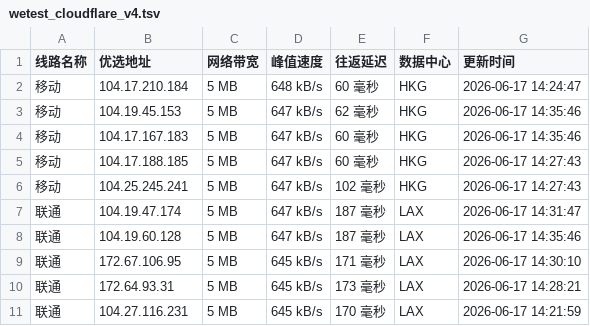
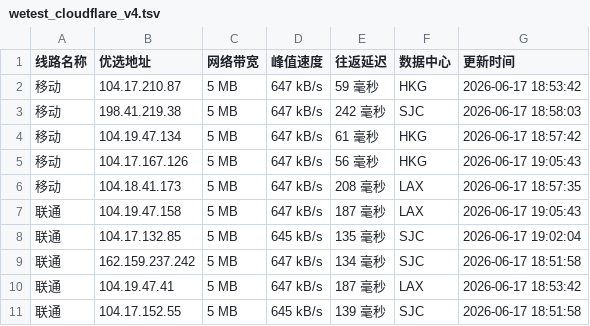
Before and after one commit to CF-IP/cf-ip.github.io, a TSV file: data/wetest_cloudflare_v4.tsv, drawn as a sheet; only a part is shown; the diff covers the shown part only.

```diff
--- a/data/wetest_cloudflare_v4.tsv
+++ b/data/wetest_cloudflare_v4.tsv
@@ -1,11 +1,11 @@
 线路名称	优选地址	网络带宽	峰值速度	往返延迟	数据中心	更新时间
-移动	104.17.210.184	5 MB	648 kB/s	60 毫秒	HKG	2026-06-17 14:24:47
-移动	104.19.45.153	5 MB	647 kB/s	62 毫秒	HKG	2026-06-17 14:35:46
-移动	104.17.167.183	5 MB	647 kB/s	60 毫秒	HKG	2026-06-17 14:35:46
-移动	104.17.188.185	5 MB	647 kB/s	60 毫秒	HKG	2026-06-17 14:27:43
-移动	104.25.245.241	5 MB	647 kB/s	102 毫秒	HKG	2026-06-17 14:27:43
-联通	104.19.47.174	5 MB	647 kB/s	187 毫秒	LAX	2026-06-17 14:31:47
-联通	104.19.60.128	5 MB	647 kB/s	187 毫秒	LAX	2026-06-17 14:35:46
-联通	172.67.106.95	5 MB	645 kB/s	171 毫秒	LAX	2026-06-17 14:30:10
-联通	172.64.93.31	5 MB	645 kB/s	173 毫秒	LAX	2026-06-17 14:28:21
-联通	104.27.116.231	5 MB	645 kB/s	170 毫秒	LAX	2026-06-17 14:21:59
+移动	104.17.210.87	5 MB	647 kB/s	59 毫秒	HKG	2026-06-17 18:53:42
+移动	198.41.219.38	5 MB	647 kB/s	242 毫秒	SJC	2026-06-17 18:58:03
+移动	104.19.47.134	5 MB	647 kB/s	61 毫秒	HKG	2026-06-17 18:57:42
+移动	104.17.167.126	5 MB	647 kB/s	56 毫秒	HKG	2026-06-17 19:05:43
+移动	104.18.41.173	5 MB	647 kB/s	208 毫秒	LAX	2026-06-17 18:57:35
+联通	104.19.47.158	5 MB	647 kB/s	187 毫秒	LAX	2026-06-17 19:05:43
+联通	104.17.132.85	5 MB	645 kB/s	135 毫秒	SJC	2026-06-17 19:02:04
+联通	162.159.237.242	5 MB	647 kB/s	134 毫秒	SJC	2026-06-17 18:51:58
+联通	104.19.47.41	5 MB	647 kB/s	187 毫秒	LAX	2026-06-17 18:53:42
+联通	104.17.152.55	5 MB	645 kB/s	139 毫秒	SJC	2026-06-17 18:51:58
```
Also changed, not shown: 17 edited cells elsewhere in this file, data/api_uouin_com.tsv, data/wetest_cloudflare_v6.tsv, 4 other files.
